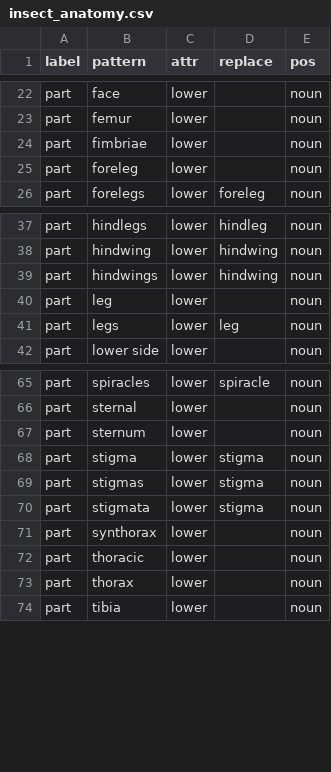
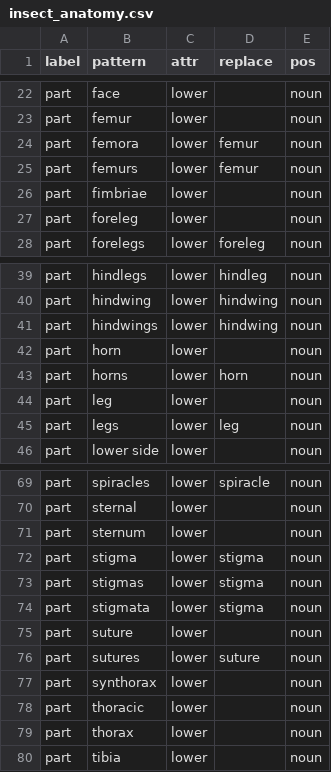
Before and after one commit to rafelafrance/traiter, a CSV file: traiter/vocabulary/insect_anatomy.csv, drawn as a sheet; only a part is shown, gaps mark what is left out; the diff names each change by its address in the sheet, - before the commit and + after, or states it on an @@ line.

```diff
--- a/traiter/vocabulary/insect_anatomy.csv
+++ b/traiter/vocabulary/insect_anatomy.csv
+row 24: part | femora | lower | femur | noun
+row 25: part | femurs | lower | femur | noun
+row 42: part | horn | lower |  | noun
+row 43: part | horns | lower | horn | noun
+row 75: part | suture | lower |  | noun
+row 76: part | sutures | lower | suture | noun
```
Also changed, not shown: traiter/vocabulary/colors.csv.
